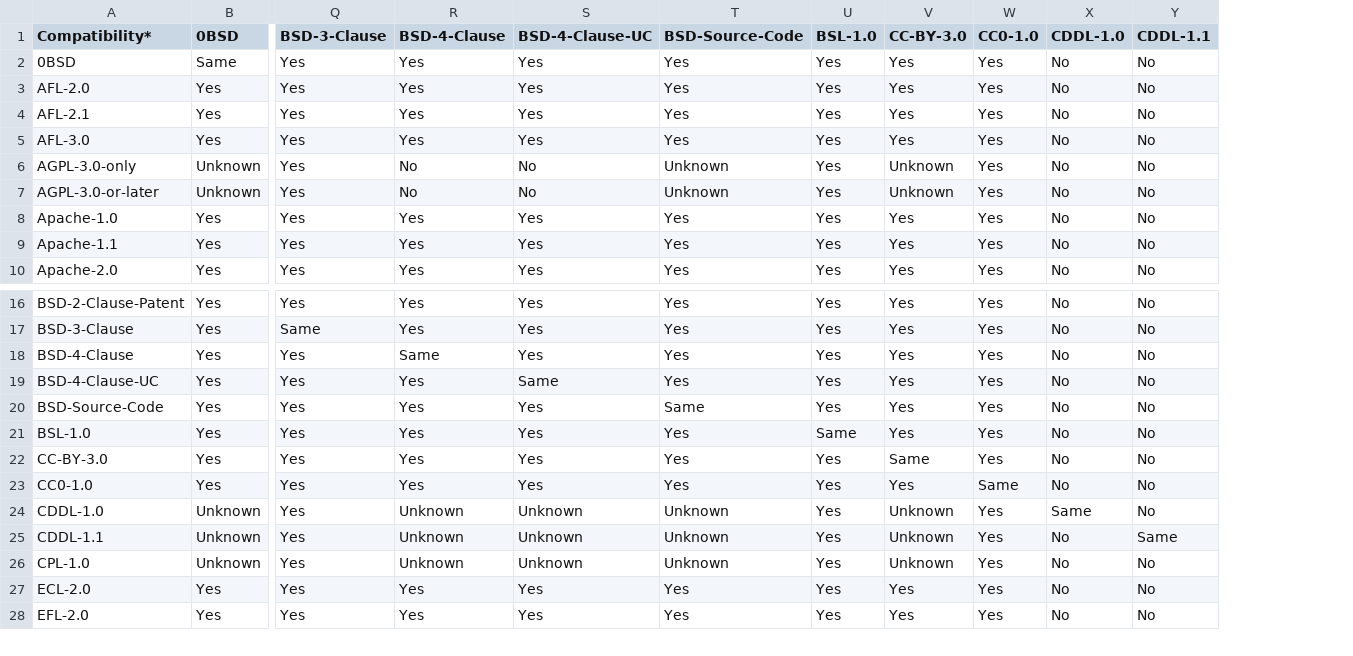
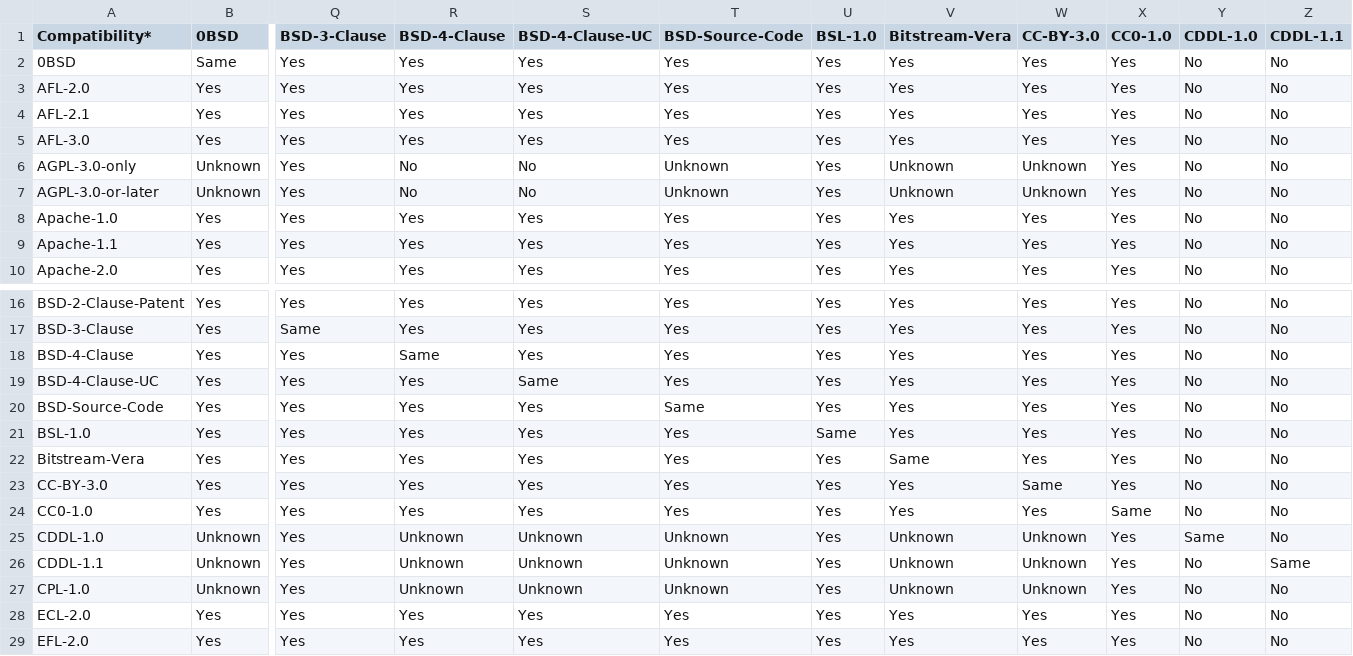
Before and after one commit to priv-kweihmann/osadl-matrix, a CSV file: osadl_matrix/osadl-matrix.csv, drawn as a sheet; only a part is shown, gaps mark what is left out; rows hold the shown columns only; the diff names each change by its address in the sheet, - before the commit and + after, or states it on an @@ line.

Commit message:
Bump matrix

```diff
--- a/osadl_matrix/osadl-matrix.csv
+++ b/osadl_matrix/osadl-matrix.csv
+column V (Bitstream-Vera), rows 2-10: Yes | Yes | Yes | Yes | Unknown | Unknown | Yes | Yes | Yes; rows 16-21: all Yes; rows 23-29: Yes | Yes | Unknown | Unknown | Unknown | Yes | Yes
+row 22: Bitstream-Vera | Yes | Yes | Yes | Yes | Yes | Yes | Same | Yes | Yes | No | No
```
Also changed, not shown: 2 other files.
